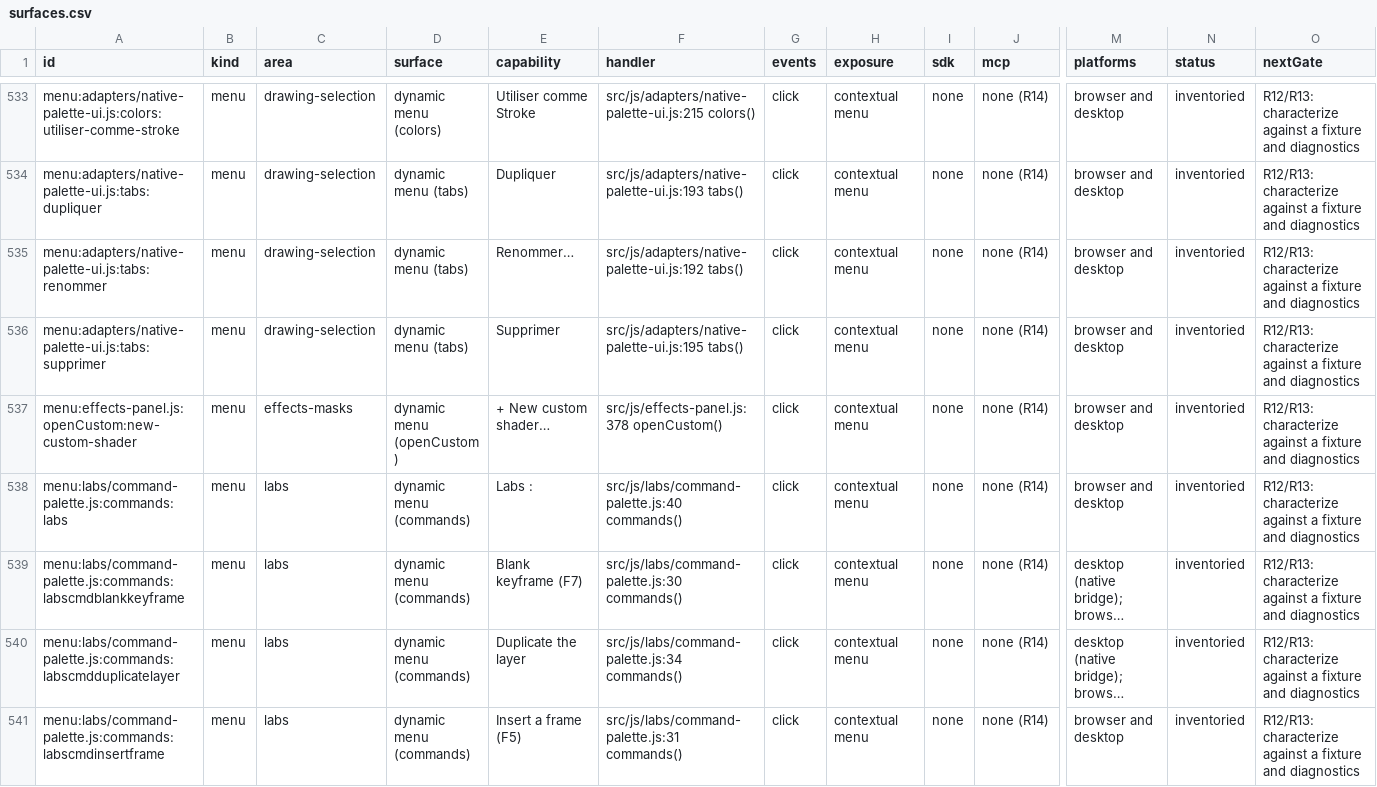
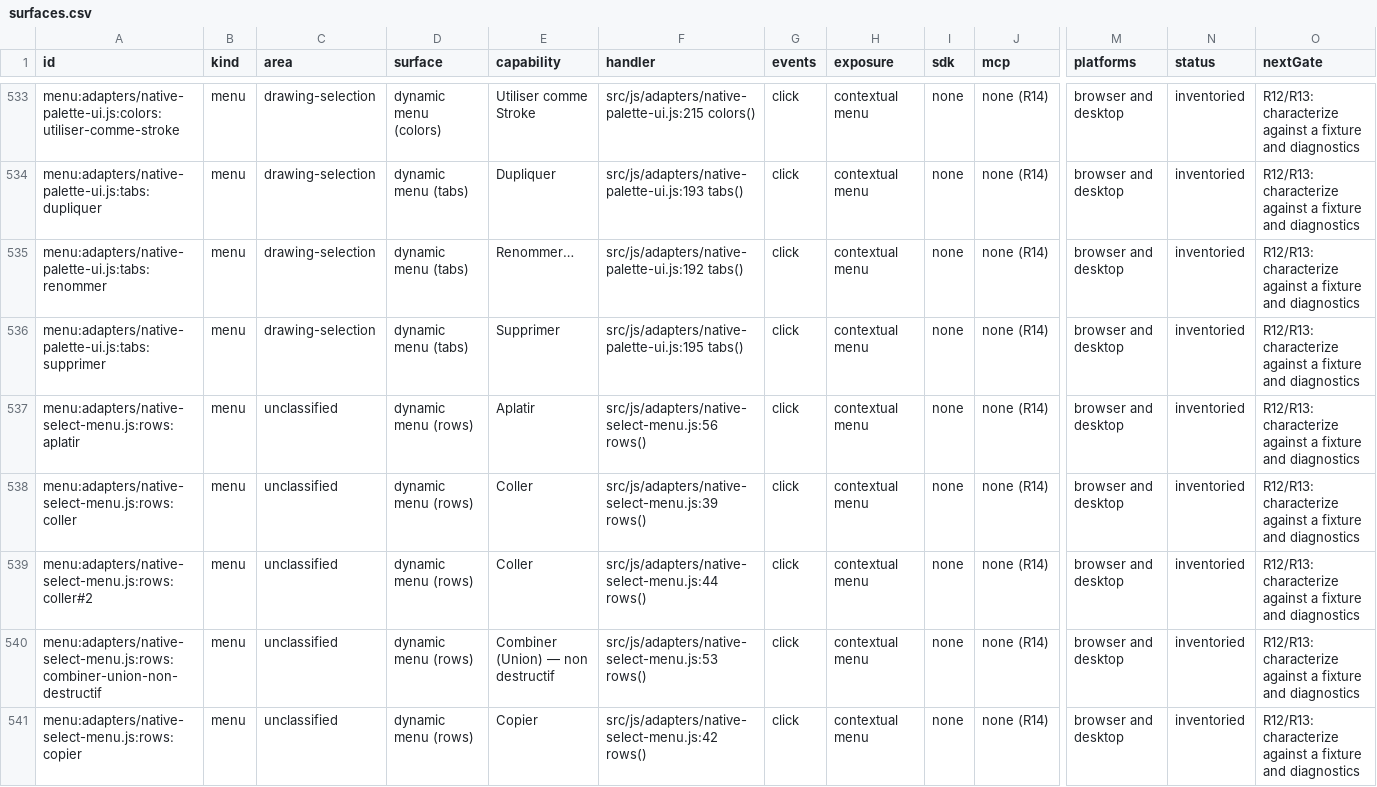
Before and after one commit to mysteropodes/nemo, a CSV file: engineering/inventory/surfaces.csv, drawn as a sheet; only a part is shown, gaps mark what is left out; the shorter side is filled out with more unchanged rows; long unchanged cells end in …; rows hold the shown columns only; the diff covers the shown part only; the diff names each change by its address in the sheet, - before the commit and + after, or states it on an @@ line.

Commit message:
Refresh app-js coverage pins and inventory

```diff
--- a/engineering/inventory/surfaces.csv
+++ b/engineering/inventory/surfaces.csv
+row 537: menu:adapters/native-select-menu.js:rows:aplatir | menu | unclassified | dynamic menu (rows) | Aplatir | src/js/adapters/native-select-menu.js:56 rows() | click | contextual menu | none | none (R14) | browser and desktop | inventoried | R12/R13: characterize against a fixture and diagnostics
+row 538: menu:adapters/native-select-menu.js:rows:coller | menu | unclassified | dynamic menu (rows) | Coller | src/js/adapters/native-select-menu.js:39 rows() | click | contextual menu | none | none (R14) | browser and desktop | inventoried | R12/R13: characterize against a fixture and diagnostics
+row 539: menu:adapters/native-select-menu.js:rows:coller#2 | menu | unclassified | dynamic menu (rows) | Coller | src/js/adapters/native-select-menu.js:44 rows() | click | contextual menu | none | none (R14) | browser and desktop | inventoried | R12/R13: characterize against a fixture and diagnostics
+row 540: menu:adapters/native-select-menu.js:rows:combiner-union-non-destructif | menu | unclassified | dynamic menu (rows) | Combiner (Union) — non destructif | src/js/adapters/native-select-menu.js:53 rows() | click | contextual menu | none | none (R14) | browser and desktop | inventoried | R12/R13: characterize against a fixture and diagnostics
+row 541: menu:adapters/native-select-menu.js:rows:copier | menu | unclassified | dynamic menu (rows) | Copier | src/js/adapters/native-select-menu.js:42 rows() | click | contextual menu | none | none (R14) | browser and desktop | inventoried | R12/R13: characterize against a fixture and diagnostics
```
Also changed, not shown: 5 added rows elsewhere in this file, 3 other files.
